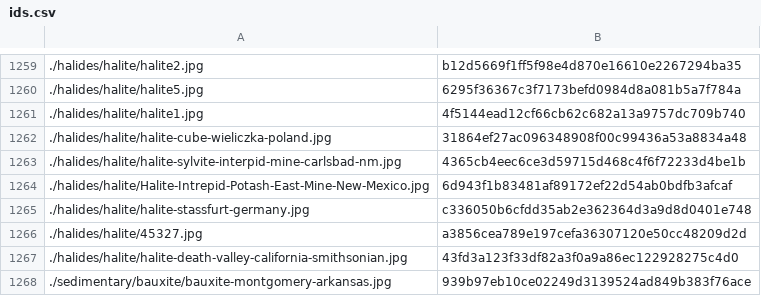
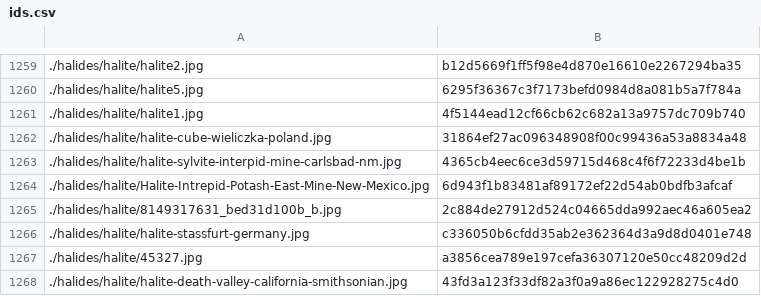
Before and after one commit to person-v132/Minerobo-Images, a CSV file: ids.csv, drawn as a sheet; only a part is shown, gaps mark what is left out; the shorter side is filled out with more unchanged rows.

```diff
--- a/ids.csv
+++ b/ids.csv
@@ -1264,2 +1264,3 @@
 ./halides/halite/Halite-Intrepid-Potash-East-Mine-New-Mexico.jpg,6d943f1b83481af89172ef22d54ab0bdfb3afcaf
+./halides/halite/8149317631_bed31d100b_b.jpg,2c884de27912d524c04665dda992aec46a605ea2
 ./halides/halite/halite-stassfurt-germany.jpg,c336050b6cfdd35ab2e362364d3a9d8d0401e748
```
